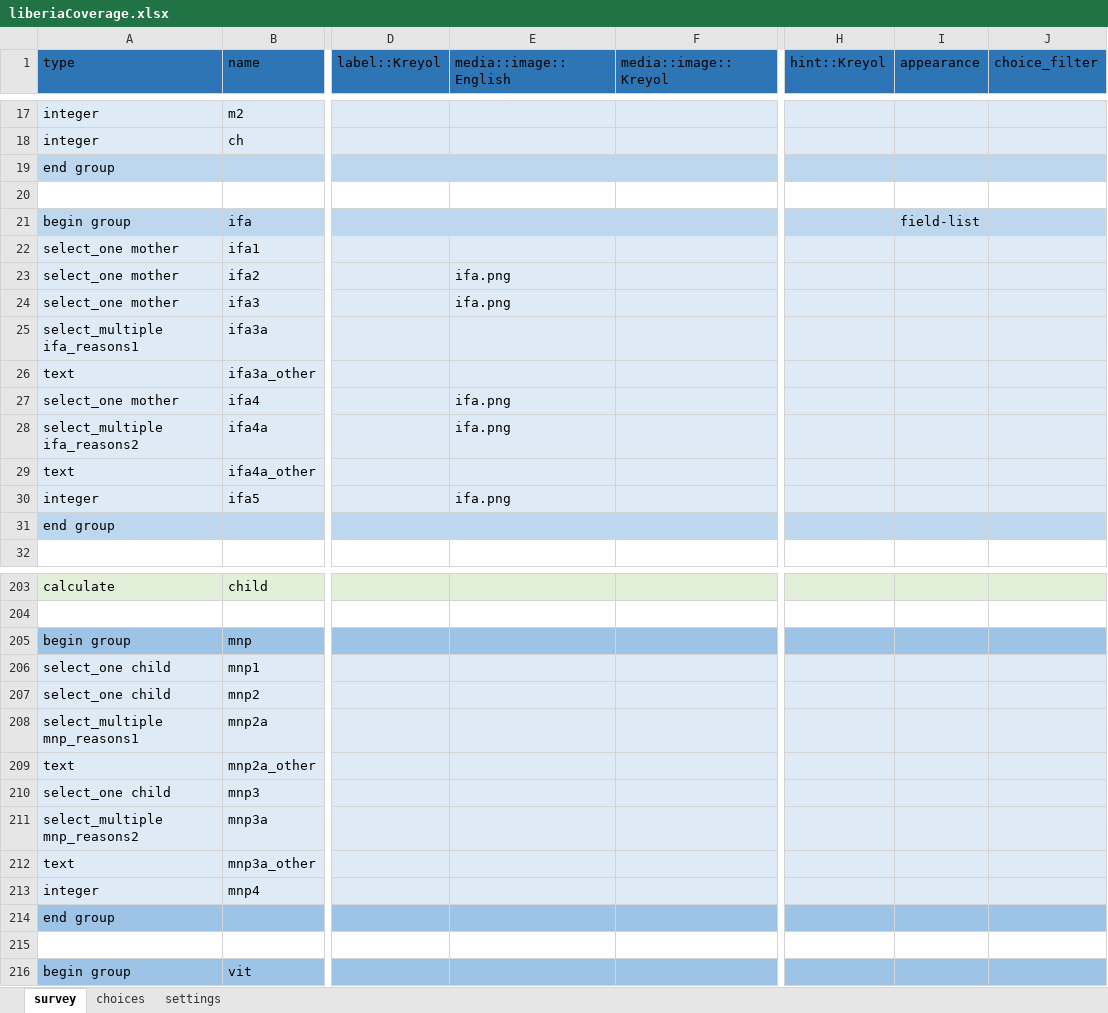
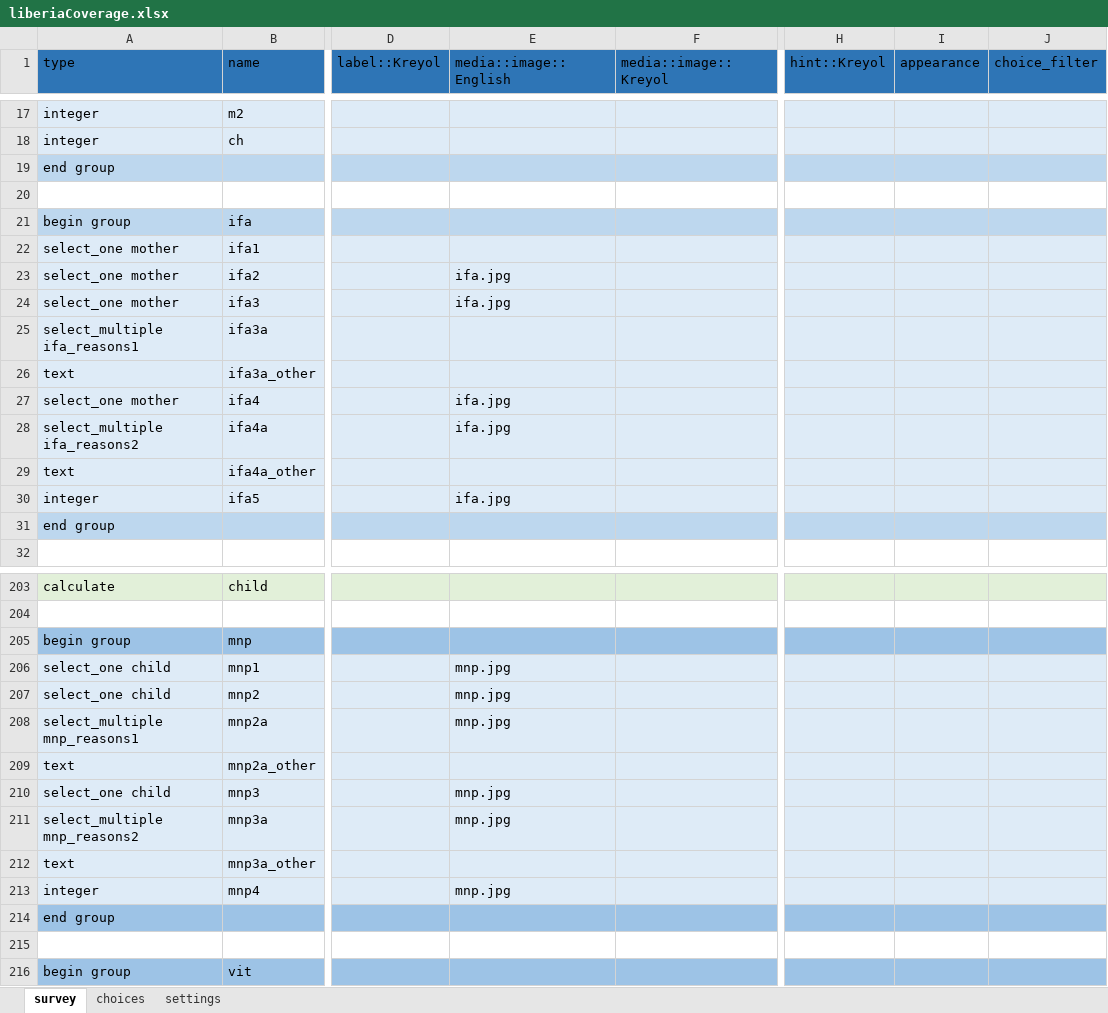
Before and after one commit to validmeasures/liberiaS3Mforms, an Excel workbook: liberiaCoverage.xlsx, sheet survey, drawn as a sheet; only a part is shown, gaps mark what is left out; values as stored, in another font and other column widths than the file's, no borders; the diff names each change by its address in the sheet, - before the commit and + after, or states it on an @@ line.

Commit message:
update liberiaCoverage forms

```diff
--- a/liberiaCoverage.xlsx (sheet survey)
+++ b/liberiaCoverage.xlsx (sheet survey)
-I21 (appearance): field-list
+I21 (appearance): (empty)
-E23:E24 (media::image::English): ifa.png
+E23:E24 (media::image::English): ifa.jpg
-E27:E28 (media::image::English): ifa.png
+E27:E28 (media::image::English): ifa.jpg
-E30 (media::image::English): ifa.png
+E30 (media::image::English): ifa.jpg
-E206:E208 (media::image::English): (empty)
+E206:E208 (media::image::English): mnp.jpg
-E210:E211 (media::image::English): (empty)
+E210:E211 (media::image::English): mnp.jpg
-E213 (media::image::English): (empty)
+E213 (media::image::English): mnp.jpg
```
Also changed, not shown: 1 other file.
